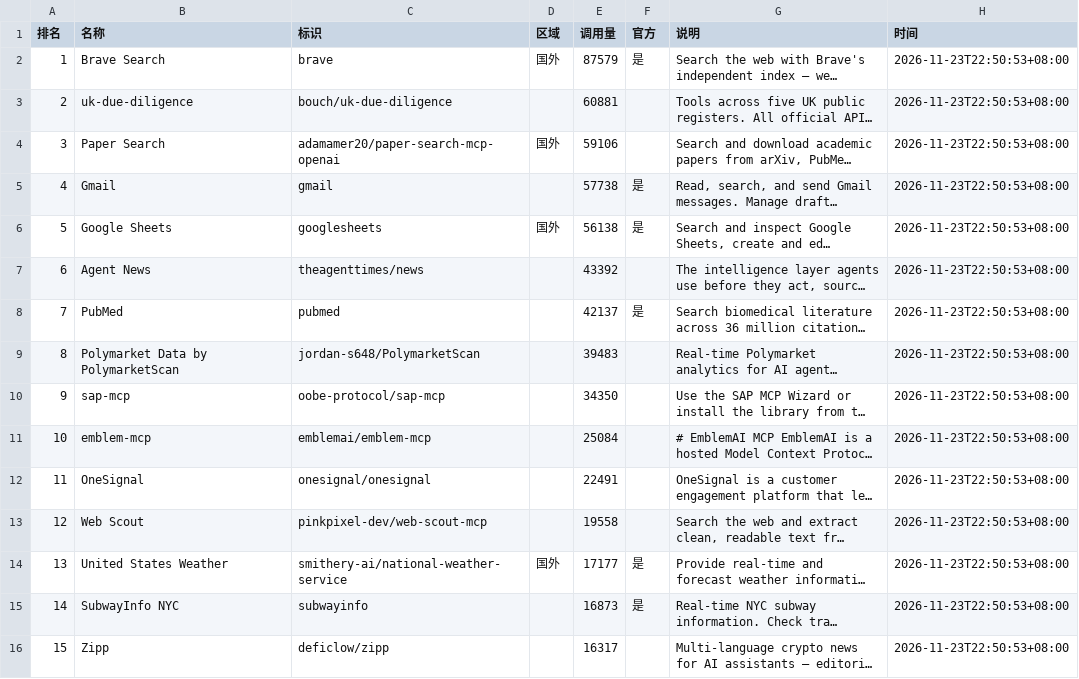
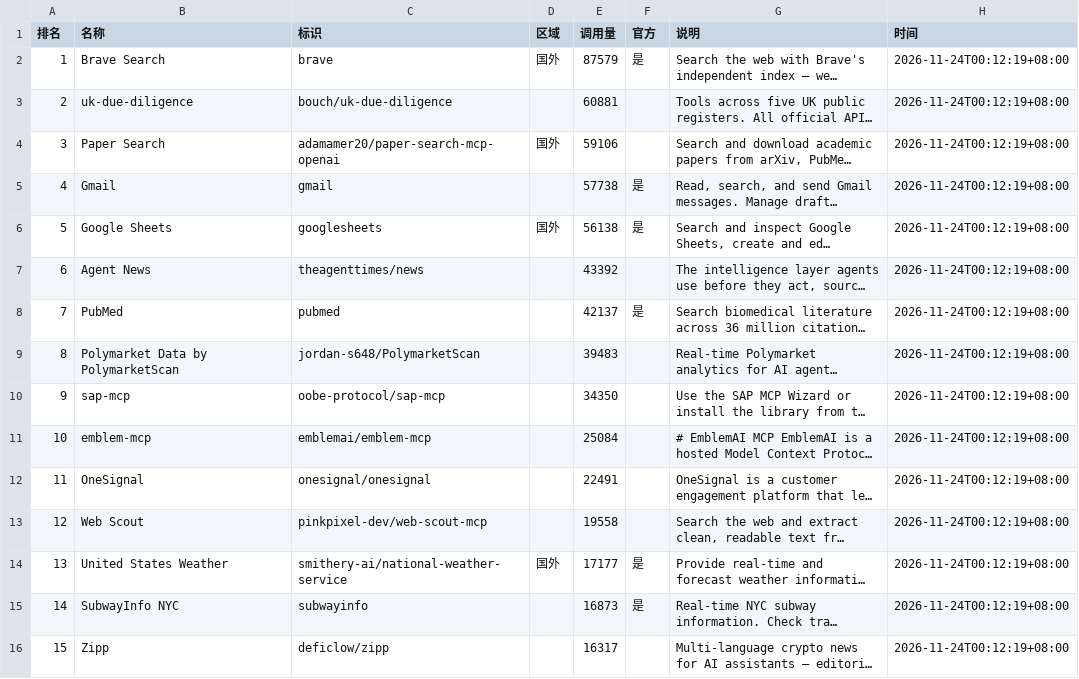
Before and after one commit to blackinkvc/pocket-llmcost, a CSV file: content/agent/榜/mcp服务器.csv, drawn as a sheet; long unchanged cells end in …; the diff names each change by its address in the sheet, - before the commit and + after, or states it on an @@ line.

```diff
--- a/content/agent/榜/mcp服务器.csv
+++ b/content/agent/榜/mcp服务器.csv
-H2:H16 (时间): 2026-11-23T22:50:53+08:00
+H2:H16 (时间): 2026-11-24T00:12:19+08:00
```
Also changed, not shown: content/agent/榜/使用量-cli.csv, content/agent/榜/使用量-ide.csv, 24 other files.
